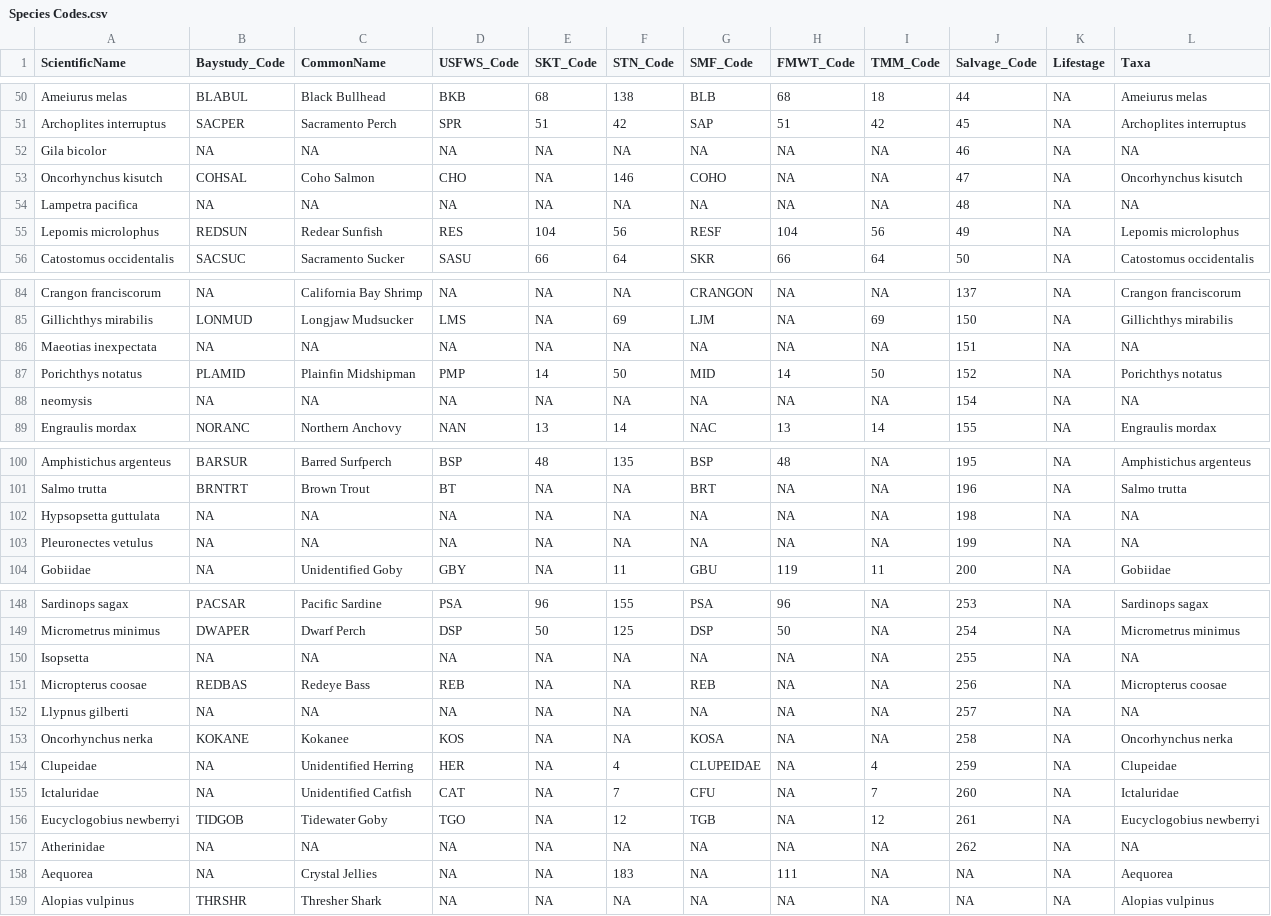
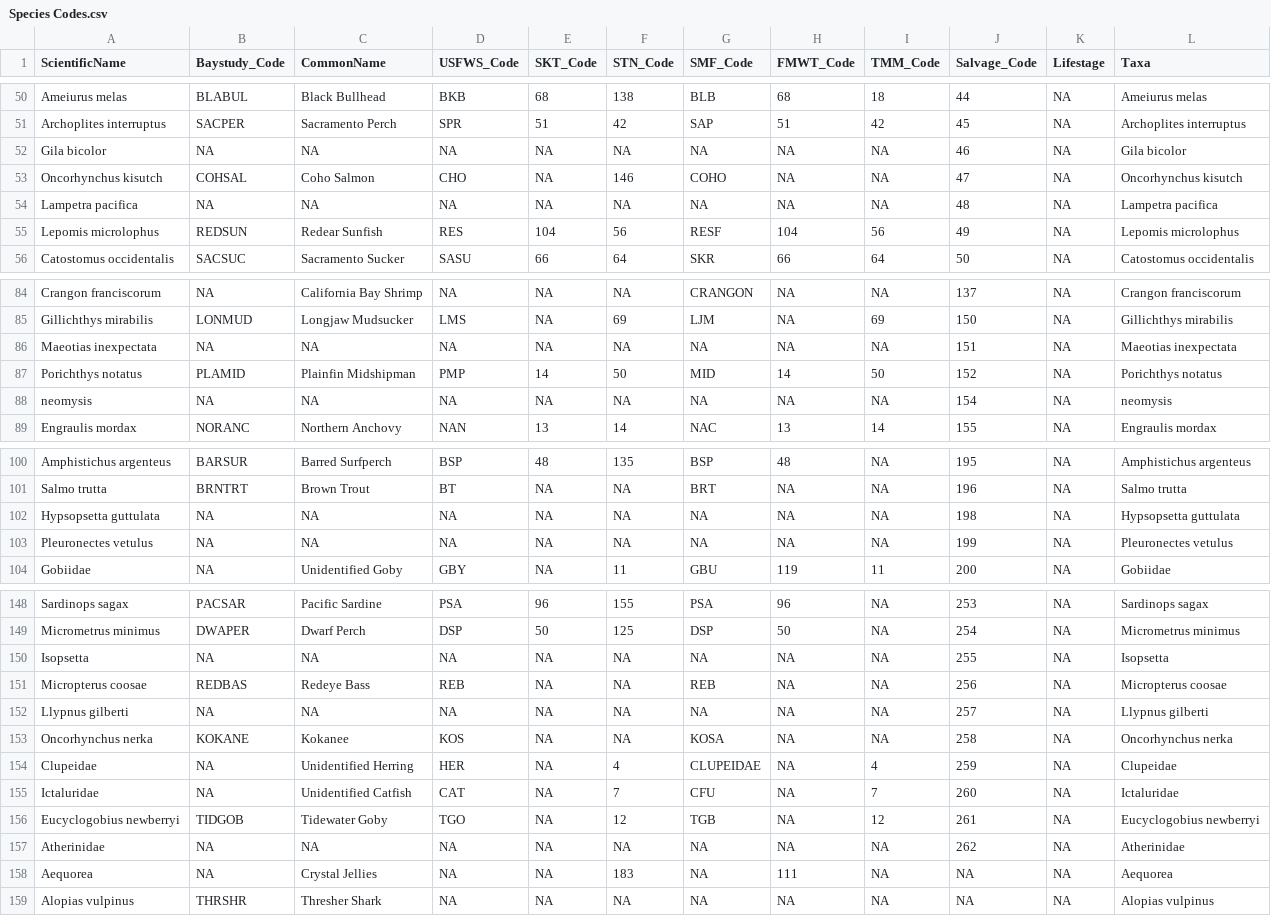
Before and after one commit to sbashevkin/LTMRdata, a CSV file: data-raw/Species Codes.csv, drawn as a sheet; only a part is shown, gaps mark what is left out; the diff covers the shown part only.

```diff
--- a/data-raw/Species Codes.csv
+++ b/data-raw/Species Codes.csv
@@ -51,5 +51,5 @@ Ameiurus melas,BLABUL,Black Bullhead,BKB,68,138,BLB,68,18,44,NA,Ameiurus melas
 Archoplites interruptus,SACPER,Sacramento Perch,SPR,51,42,SAP,51,42,45,NA,Archoplites interruptus
-Gila bicolor,NA,NA,NA,NA,NA,NA,NA,NA,46,NA,NA
+Gila bicolor,NA,NA,NA,NA,NA,NA,NA,NA,46,NA,Gila bicolor
 Oncorhynchus kisutch,COHSAL,Coho Salmon,CHO,NA,146,COHO,NA,NA,47,NA,Oncorhynchus kisutch
-Lampetra pacifica,NA,NA,NA,NA,NA,NA,NA,NA,48,NA,NA
+Lampetra pacifica,NA,NA,NA,NA,NA,NA,NA,NA,48,NA,Lampetra pacifica
 Lepomis microlophus,REDSUN,Redear Sunfish,RES,104,56,RESF,104,56,49,NA,Lepomis microlophus
@@ -85,4 +85,4 @@ Crangon franciscorum,NA,California Bay Shrimp,NA,NA,NA,CRANGON,NA,NA,137,NA,Cran
 Gillichthys mirabilis,LONMUD,Longjaw Mudsucker,LMS,NA,69,LJM,NA,69,150,NA,Gillichthys mirabilis
-Maeotias inexpectata,NA,NA,NA,NA,NA,NA,NA,NA,151,NA,NA
+Maeotias inexpectata,NA,NA,NA,NA,NA,NA,NA,NA,151,NA,Maeotias inexpectata
 Porichthys notatus,PLAMID,Plainfin Midshipman,PMP,14,50,MID,14,50,152,NA,Porichthys notatus
-neomysis,NA,NA,NA,NA,NA,NA,NA,NA,154,NA,NA
+neomysis,NA,NA,NA,NA,NA,NA,NA,NA,154,NA,neomysis
@@ -101,4 +101,4 @@ Amphistichus argenteus,BARSUR,Barred Surfperch,BSP,48,135,BSP,48,NA,195,NA,Amphi
 Salmo trutta,BRNTRT,Brown Trout,BT,NA,NA,BRT,NA,NA,196,NA,Salmo trutta
-Hypsopsetta guttulata,NA,NA,NA,NA,NA,NA,NA,NA,198,NA,NA
-Pleuronectes vetulus,NA,NA,NA,NA,NA,NA,NA,NA,199,NA,NA
+Hypsopsetta guttulata,NA,NA,NA,NA,NA,NA,NA,NA,198,NA,Hypsopsetta guttulata
+Pleuronectes vetulus,NA,NA,NA,NA,NA,NA,NA,NA,199,NA,Pleuronectes vetulus
 Gobiidae,NA,Unidentified Goby,GBY,NA,11,GBU,119,11,200,NA,Gobiidae
@@ -149,5 +149,5 @@ Sardinops sagax,PACSAR,Pacific Sardine,PSA,96,155,PSA,96,NA,253,NA,Sardinops sag
 Micrometrus minimus,DWAPER,Dwarf Perch,DSP,50,125,DSP,50,NA,254,NA,Micrometrus minimus
-Isopsetta,NA,NA,NA,NA,NA,NA,NA,NA,255,NA,NA
+Isopsetta,NA,NA,NA,NA,NA,NA,NA,NA,255,NA,Isopsetta
 Micropterus coosae,REDBAS,Redeye Bass,REB,NA,NA,REB,NA,NA,256,NA,Micropterus coosae
-Llypnus gilberti,NA,NA,NA,NA,NA,NA,NA,NA,257,NA,NA
+Llypnus gilberti,NA,NA,NA,NA,NA,NA,NA,NA,257,NA,Llypnus gilberti
 Oncorhynchus nerka,KOKANE,Kokanee,KOS,NA,NA,KOSA,NA,NA,258,NA,Oncorhynchus nerka
@@ -156,3 +156,3 @@ Ictaluridae,NA,Unidentified Catfish,CAT,NA,7,CFU,NA,7,260,NA,Ictaluridae
 Eucyclogobius newberryi,TIDGOB,Tidewater Goby,TGO,NA,12,TGB,NA,12,261,NA,Eucyclogobius newberryi
-Atherinidae,NA,NA,NA,NA,NA,NA,NA,NA,262,NA,NA
+Atherinidae,NA,NA,NA,NA,NA,NA,NA,NA,262,NA,Atherinidae
 Aequorea,NA,Crystal Jellies,NA,NA,183,NA,111,NA,NA,NA,Aequorea
```
Also changed, not shown: 13 edited cells elsewhere in this file, 32 other files.
